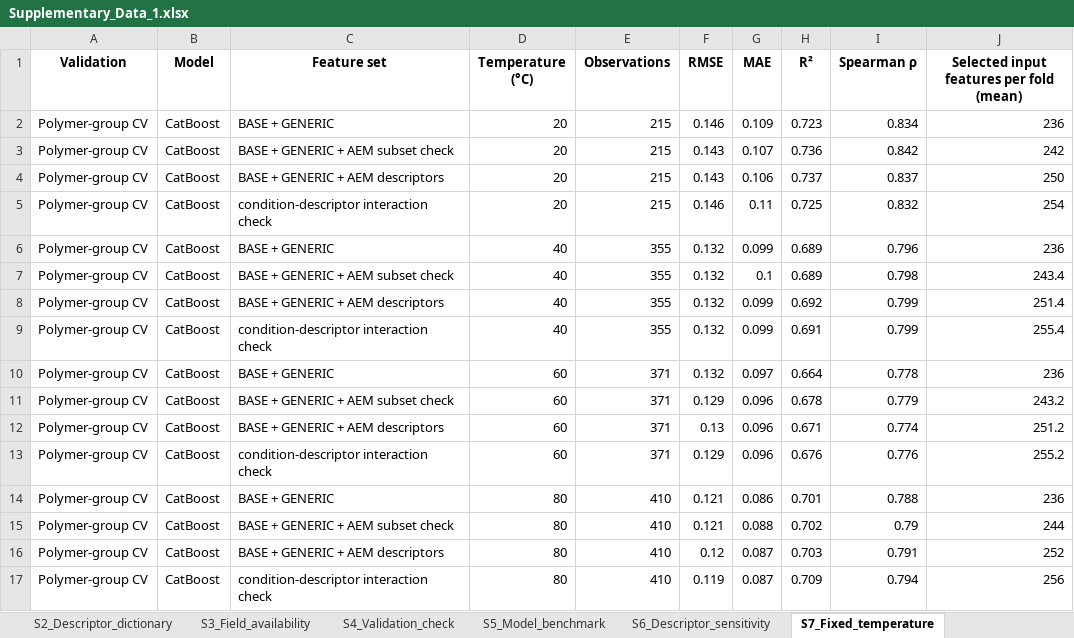
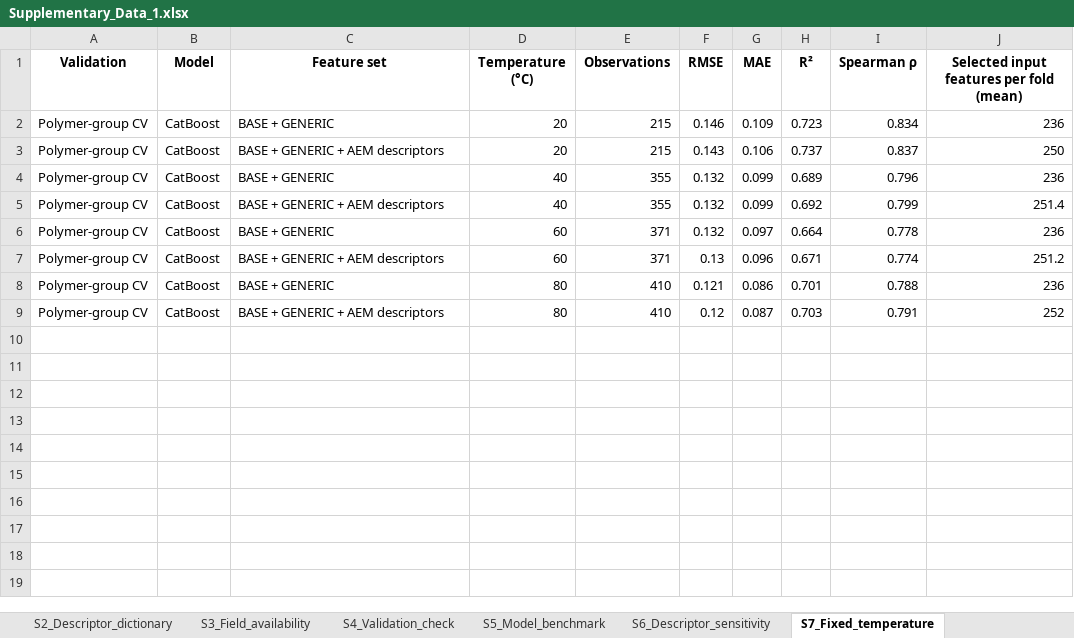
Before and after one commit to gzliu1806-ux/aem-hydroxide-conductivity-polymer-group-validation, an Excel workbook: Supplementary_Data_1.xlsx, sheet S7_Fixed_temperature, drawn as a sheet; values as stored, in another font and other column widths than the file's, no borders; the diff names each change by its address in the sheet, - before the commit and + after, or states it on an @@ line.

```diff
--- a/Supplementary_Data_1.xlsx (sheet S7_Fixed_temperature)
+++ b/Supplementary_Data_1.xlsx (sheet S7_Fixed_temperature)
-row 3: Polymer-group CV | CatBoost | BASE + GENERIC + AEM subset check | 20 | 215 | 0.143 | 0.107 | 0.736 | 0.842 | 242
-row 5: Polymer-group CV | CatBoost | condition-descriptor interaction check | 20 | 215 | 0.146 | 0.11 | 0.725 | 0.832 | 254
-row 7: Polymer-group CV | CatBoost | BASE + GENERIC + AEM subset check | 40 | 355 | 0.132 | 0.1 | 0.689 | 0.798 | 243.4
-row 9: Polymer-group CV | CatBoost | condition-descriptor interaction check | 40 | 355 | 0.132 | 0.099 | 0.691 | 0.799 | 255.4
-row 11: Polymer-group CV | CatBoost | BASE + GENERIC + AEM subset check | 60 | 371 | 0.129 | 0.096 | 0.678 | 0.779 | 243.2
-row 13: Polymer-group CV | CatBoost | condition-descriptor interaction check | 60 | 371 | 0.129 | 0.096 | 0.676 | 0.776 | 255.2
-row 15: Polymer-group CV | CatBoost | BASE + GENERIC + AEM subset check | 80 | 410 | 0.121 | 0.088 | 0.702 | 0.79 | 244
-row 17: Polymer-group CV | CatBoost | condition-descriptor interaction check | 80 | 410 | 0.119 | 0.087 | 0.709 | 0.794 | 256
```
Also changed, not shown: sheet S2_Descriptor_dictionary, sheet S6_Descriptor_sensitivity, sheet S9_Source_heterogeneity, sheet S8_Repeated_holdout, sheet S14_AEM_response_selection, sheet Index, 6 more sheets, 54 other files.
